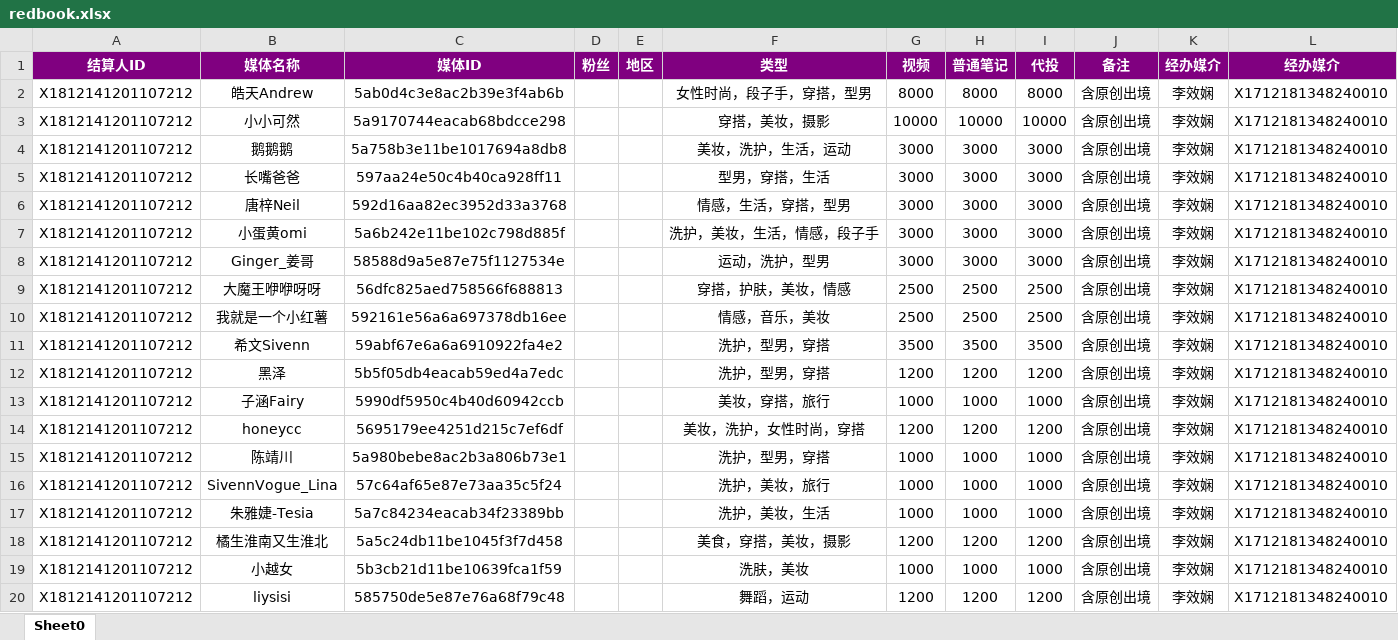
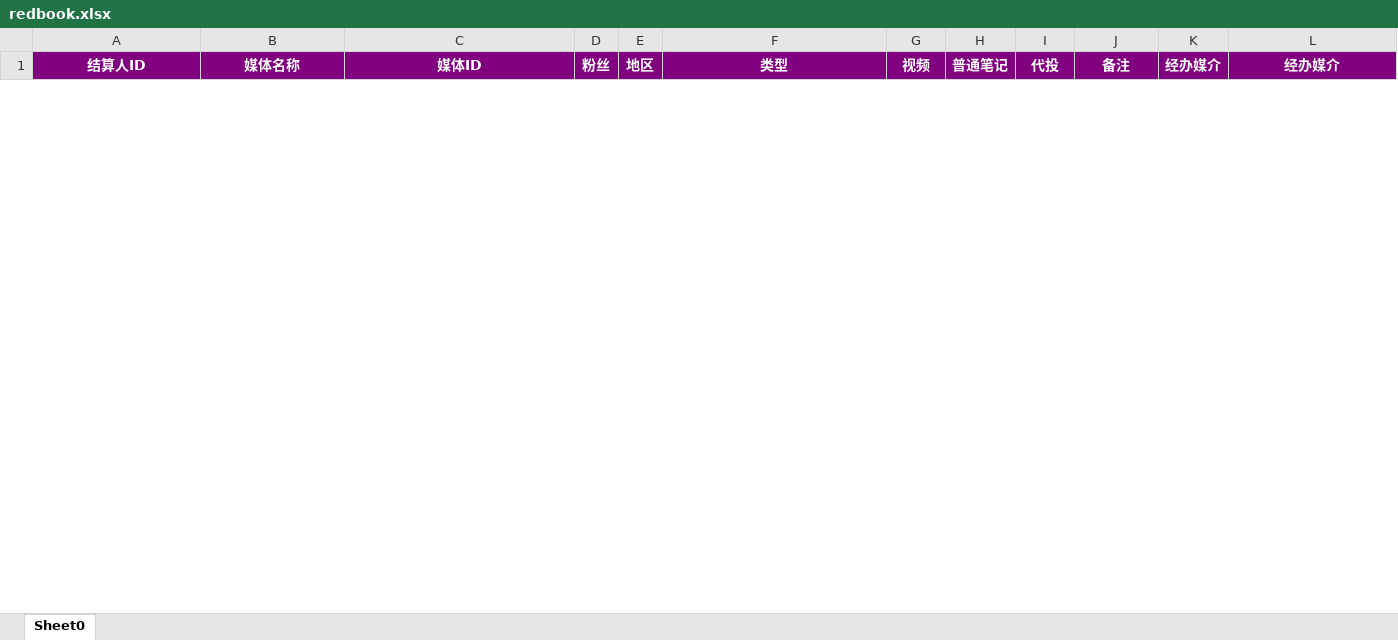
Before and after one commit to radtek/AdaSystem, an Excel workbook: Ada.Web/upload/redbook.xlsx, sheet Sheet0, drawn as a sheet; only a part is shown; values as stored, in another font and other column widths than the file's, no borders; removed rows and columns are numbered as before the commit, all else as after; the diff covers the shown part only; the diff names each change by its address in the sheet, - before the commit and + after, or states it on an @@ line.

```diff
--- a/Ada.Web/upload/redbook.xlsx (sheet Sheet0)
+++ b/Ada.Web/upload/redbook.xlsx (sheet Sheet0)
-row 2: X1812141201107212 | 皓天Andrew | 5ab0d4c3e8ac2b39e3f4ab6b |  |  | 女性时尚，段子手，穿搭，型男 | 8000 | 8000 | 8000 | 含原创出境 | 李效娴 | X1712181348240010
-row 3: X1812141201107212 | 小小可然 | 5a9170744eacab68bdcce298 |  |  | 穿搭，美妆，摄影 | 10000 | 10000 | 10000 | 含原创出境 | 李效娴 | X1712181348240010
-row 4: X1812141201107212 | 鹅鹅鹅 | 5a758b3e11be1017694a8db8 |  |  | 美妆，洗护，生活，运动 | 3000 | 3000 | 3000 | 含原创出境 | 李效娴 | X1712181348240010
-row 5: X1812141201107212 | 长嘴爸爸 | 597aa24e50c4b40ca928ff11 |  |  | 型男，穿搭，生活 | 3000 | 3000 | 3000 | 含原创出境 | 李效娴 | X1712181348240010
-row 6: X1812141201107212 | 唐梓Neil | 592d16aa82ec3952d33a3768 |  |  | 情感，生活，穿搭，型男 | 3000 | 3000 | 3000 | 含原创出境 | 李效娴 | X1712181348240010
-row 7: X1812141201107212 | 小蛋黄omi | 5a6b242e11be102c798d885f |  |  | 洗护，美妆，生活，情感，段子手 | 3000 | 3000 | 3000 | 含原创出境 | 李效娴 | X1712181348240010
-row 8: X1812141201107212 | Ginger_姜哥 | 58588d9a5e87e75f1127534e |  |  | 运动，洗护，型男 | 3000 | 3000 | 3000 | 含原创出境 | 李效娴 | X1712181348240010
-row 9: X1812141201107212 | 大魔王咿咿呀呀 | 56dfc825aed758566f688813 |  |  | 穿搭，护肤，美妆，情感 | 2500 | 2500 | 2500 | 含原创出境 | 李效娴 | X1712181348240010
-row 10: X1812141201107212 | 我就是一个小红薯 | 592161e56a6a697378db16ee |  |  | 情感，音乐，美妆 | 2500 | 2500 | 2500 | 含原创出境 | 李效娴 | X1712181348240010
-row 11: X1812141201107212 | 希文Sivenn | 59abf67e6a6a6910922fa4e2 |  |  | 洗护，型男，穿搭 | 3500 | 3500 | 3500 | 含原创出境 | 李效娴 | X1712181348240010
-row 12: X1812141201107212 | 黑泽 | 5b5f05db4eacab59ed4a7edc |  |  | 洗护，型男，穿搭 | 1200 | 1200 | 1200 | 含原创出境 | 李效娴 | X1712181348240010
-row 13: X1812141201107212 | 子涵Fairy | 5990df5950c4b40d60942ccb |  |  | 美妆，穿搭，旅行 | 1000 | 1000 | 1000 | 含原创出境 | 李效娴 | X1712181348240010
-row 14: X1812141201107212 | honeycc | 5695179ee4251d215c7ef6df |  |  | 美妆，洗护，女性时尚，穿搭 | 1200 | 1200 | 1200 | 含原创出境 | 李效娴 | X1712181348240010
-row 15: X1812141201107212 | 陈靖川 | 5a980bebe8ac2b3a806b73e1 |  |  | 洗护，型男，穿搭 | 1000 | 1000 | 1000 | 含原创出境 | 李效娴 | X1712181348240010
-row 16: X1812141201107212 | SivennVogue_Lina | 57c64af65e87e73aa35c5f24 |  |  | 洗护，美妆，旅行 | 1000 | 1000 | 1000 | 含原创出境 | 李效娴 | X1712181348240010
-row 17: X1812141201107212 | 朱雅婕-Tesia | 5a7c84234eacab34f23389bb |  |  | 洗护，美妆，生活 | 1000 | 1000 | 1000 | 含原创出境 | 李效娴 | X1712181348240010
-row 18: X1812141201107212 | 橘生淮南又生淮北 | 5a5c24db11be1045f3f7d458 |  |  | 美食，穿搭，美妆，摄影 | 1200 | 1200 | 1200 | 含原创出境 | 李效娴 | X1712181348240010
-row 19: X1812141201107212 | 小越女 | 5b3cb21d11be10639fca1f59 |  |  | 洗肤，美妆 | 1000 | 1000 | 1000 | 含原创出境 | 李效娴 | X1712181348240010
-row 20: X1812141201107212 | liysisi | 585750de5e87e76a68f79c48 |  |  | 舞蹈，运动 | 1200 | 1200 | 1200 | 含原创出境 | 李效娴 | X1712181348240010
```
Also changed, not shown: 149 added rows and 17 removed rows elsewhere in this sheet, Ada.Web/upload/weibo.xlsx, 4 other files.
